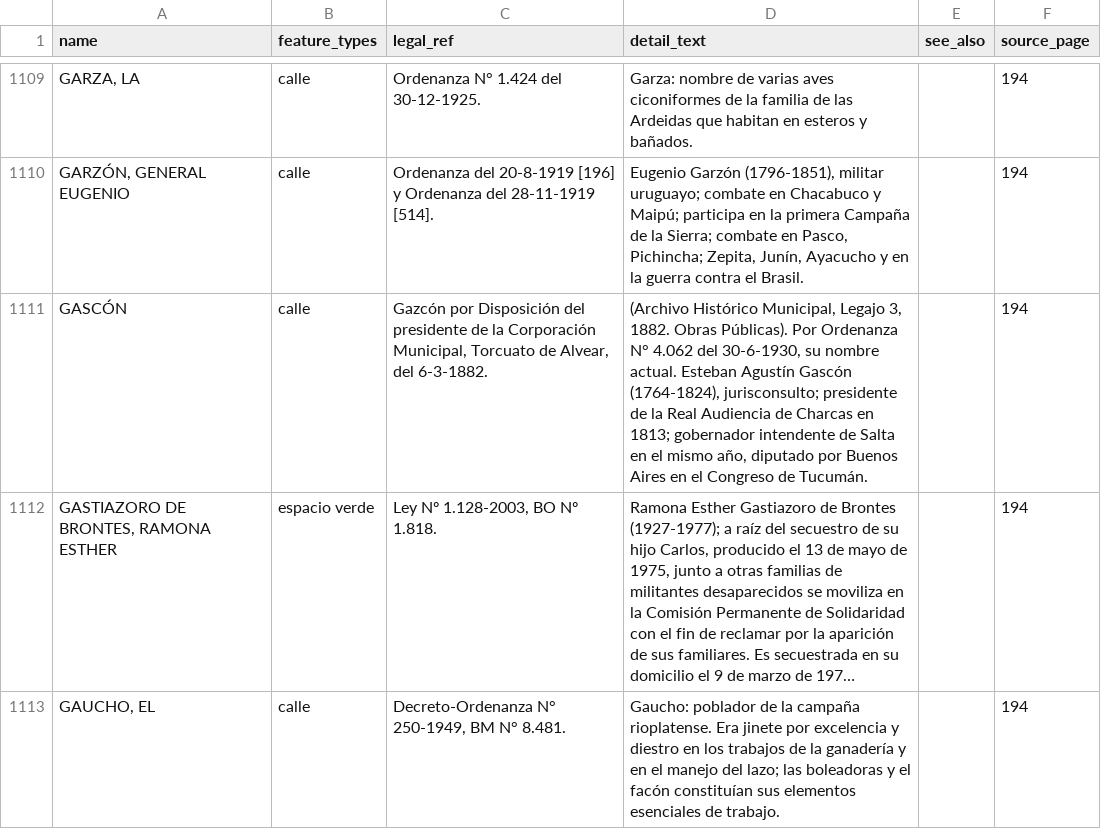
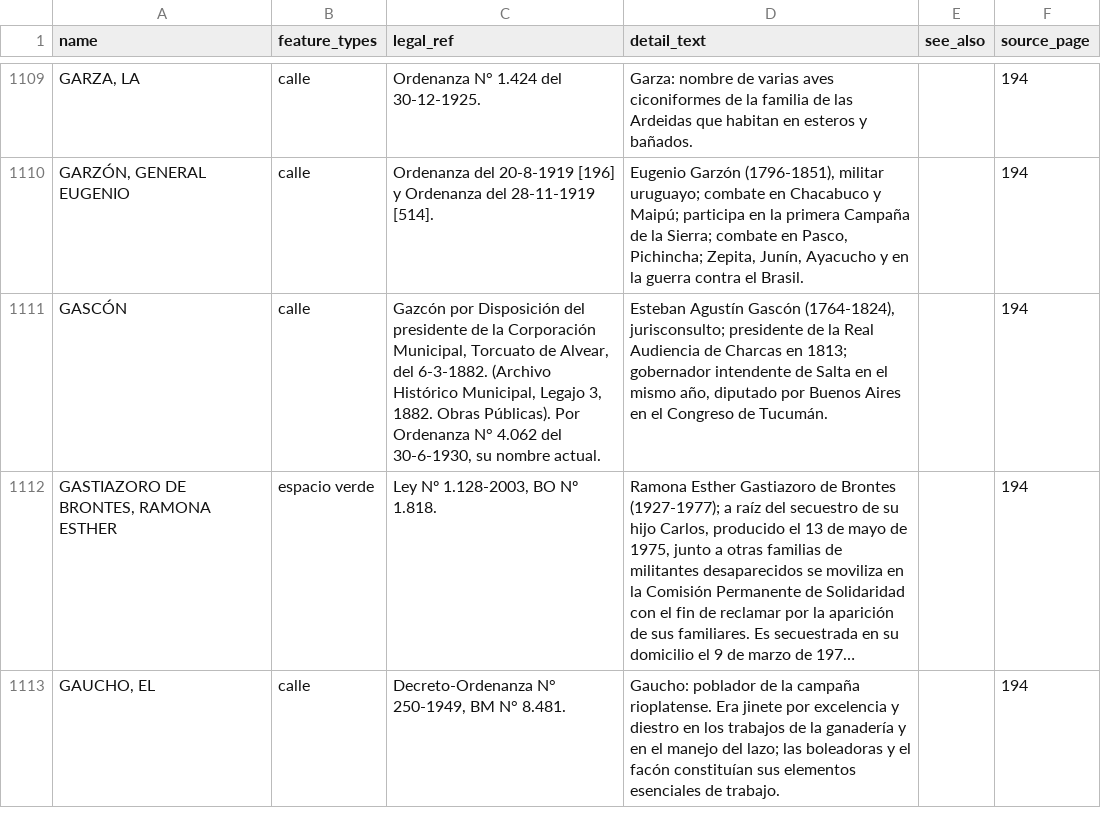
Before and after one commit to FAOlivieri/quien_carajo_fue, a CSV file: data/entries.csv, drawn as a sheet; only a part is shown, gaps mark what is left out; long unchanged cells end in …; the diff covers the shown part only; the diff names each change by its address in the sheet, - before the commit and + after, or states it on an @@ line.

```diff
--- a/data/entries.csv
+++ b/data/entries.csv
-C1111 (legal_ref): …del 6-3-1882.
+C1111 (legal_ref): …del 6-3-1882. (Archivo Histórico Municipal, Legajo 3, 1882. Obras Públicas). Por Ordenanza N° 4.062 del 30-6-1930, su nombre actual.
-D1111 (detail_text): (Archivo Histórico Municipal, Legajo 3, 1882. Obras Públicas). Por Ordenanza N° 4.062 del 30-6-1930, su nombre actual. Esteban Agustín…
+D1111 (detail_text): Esteban Agustín…
```
Also changed, not shown: 28 edited cells elsewhere in this file, 2 other files.
